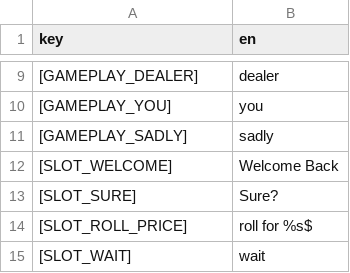
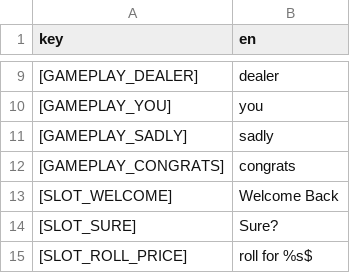
Before and after one commit to 100-Devs-1-Game/Sixwaystosuffer, a CSV file: src/localization/localization.csv, drawn as a sheet; only a part is shown, gaps mark what is left out; the shorter side is filled out with more unchanged rows.

```diff
--- a/src/localization/localization.csv
+++ b/src/localization/localization.csv
@@ -11,2 +11,3 @@ key,en
 [GAMEPLAY_SADLY],sadly
+[GAMEPLAY_CONGRATS],congrats
 [SLOT_WELCOME],Welcome Back
```
Also changed, not shown: 17 other files.
